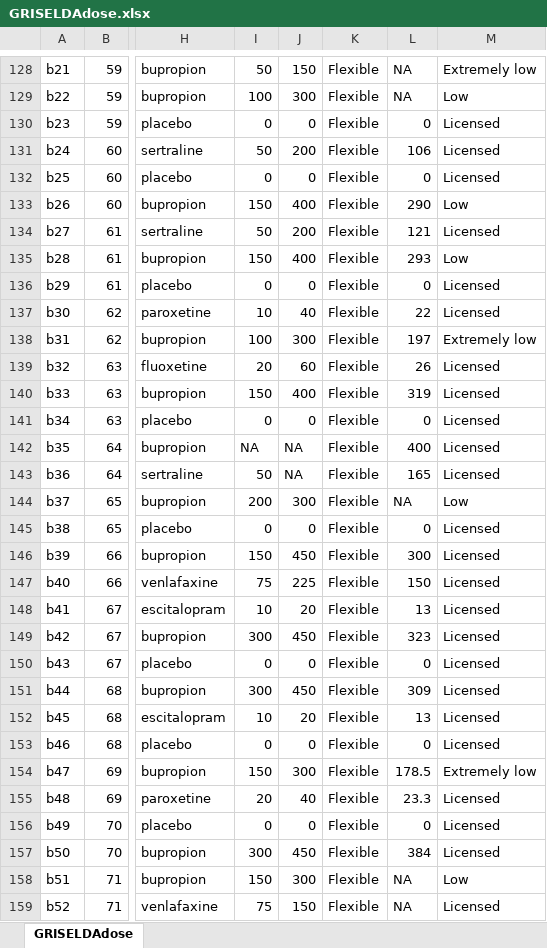
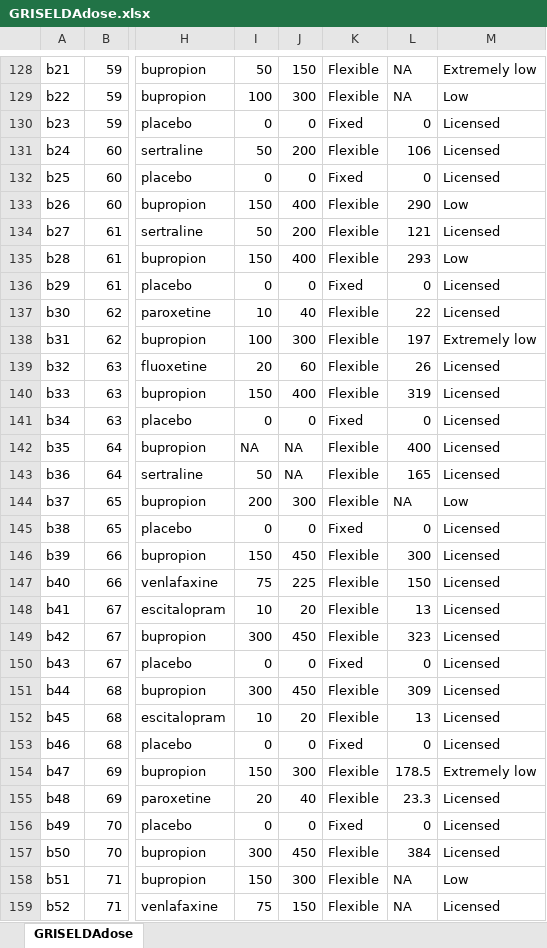
Before and after one commit to esm-ispm-unibe-ch/Dosres, an Excel workbook: GRISELDAdose.xlsx, sheet GRISELDAdose, drawn as a sheet; only a part is shown, gaps mark what is left out; values as stored, in another font and other column widths than the file's, no borders; the diff covers the shown part only; the diff names each change by its address in the sheet, - before the commit and + after, or states it on an @@ line.

Commit message:
re-analysis excluding flexible doses
flexible doses excluded
Data little mistakes corrected by Toshi
Produced a cvs for Toshi to report named "Data to be used only for study reporting"

```diff
--- a/GRISELDAdose.xlsx (sheet GRISELDAdose)
+++ b/GRISELDAdose.xlsx (sheet GRISELDAdose)
-K130: Flexible
+K130: Fixed
-K132: Flexible
+K132: Fixed
-K136: Flexible
+K136: Fixed
-K141: Flexible
+K141: Fixed
-K145: Flexible
+K145: Fixed
-K150: Flexible
+K150: Fixed
-K153: Flexible
+K153: Fixed
-K156: Flexible
+K156: Fixed
```
Also changed, not shown: 1 moved row and 170 edited cells elsewhere in this sheet, 25 other files.
